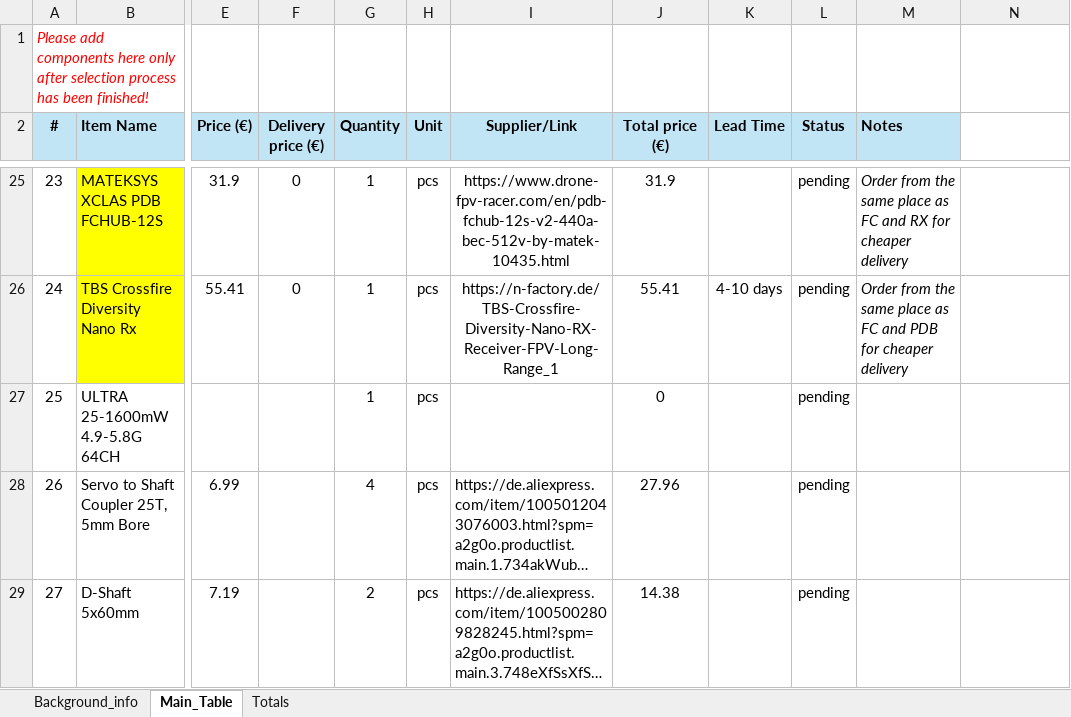
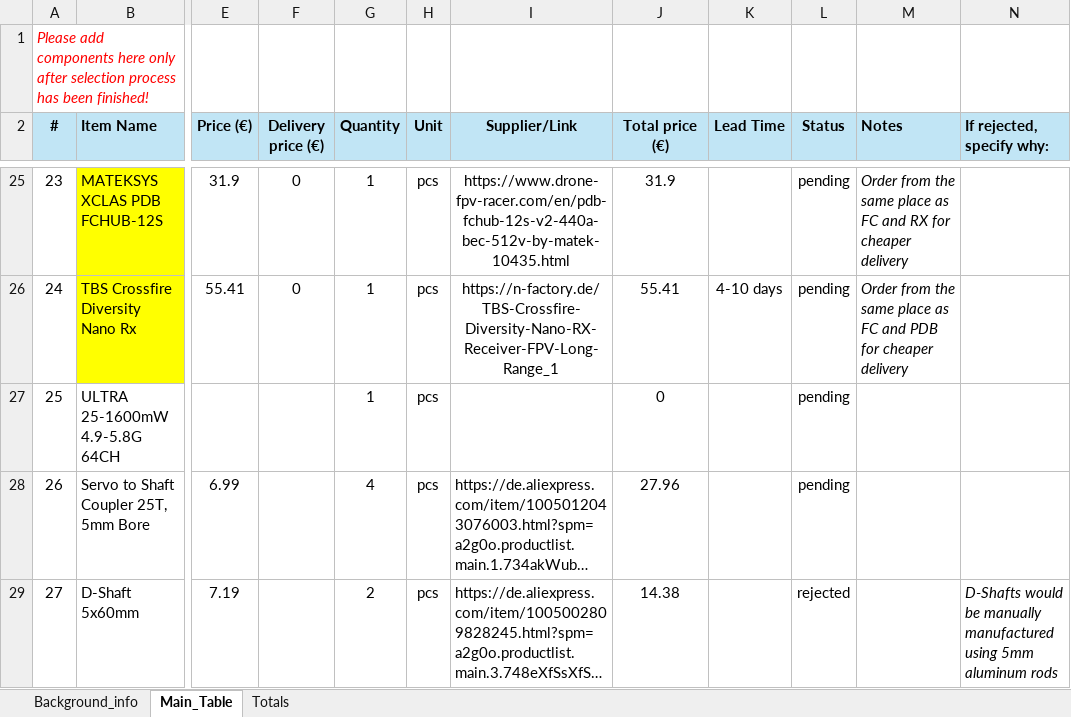
Before and after one commit to NikolaNikolow/ORGOfly-CAD-model, an Excel workbook: P01/P01_06_Procurement/Table_260719_BOM.xlsx, sheet Main_Table, drawn as a sheet; only a part is shown, gaps mark what is left out; long unchanged cells end in …; values as stored, in another font and other column widths than the file's, no borders; conditional formats not drawn; the diff covers the shown part only; the diff names each change by its address in the sheet, - before the commit and + after, or states it on an @@ line.

Commit message:
BOM updated

```diff
--- a/P01/P01_06_Procurement/Table_260719_BOM.xlsx (sheet Main_Table)
+++ b/P01/P01_06_Procurement/Table_260719_BOM.xlsx (sheet Main_Table)
-N2: (empty)
+N2: If rejected, specify why:
-N2 fill: none
+N2 fill: #C1E5F5
-L29 (Status): pending
+L29 (Status): rejected
-N29 (If rejected, specify why:): (empty)
+N29 (If rejected, specify why:): D-Shafts would be manually manufactured using 5mm aluminum rods
```
Also changed, not shown: 3 edited cells elsewhere in this sheet.
